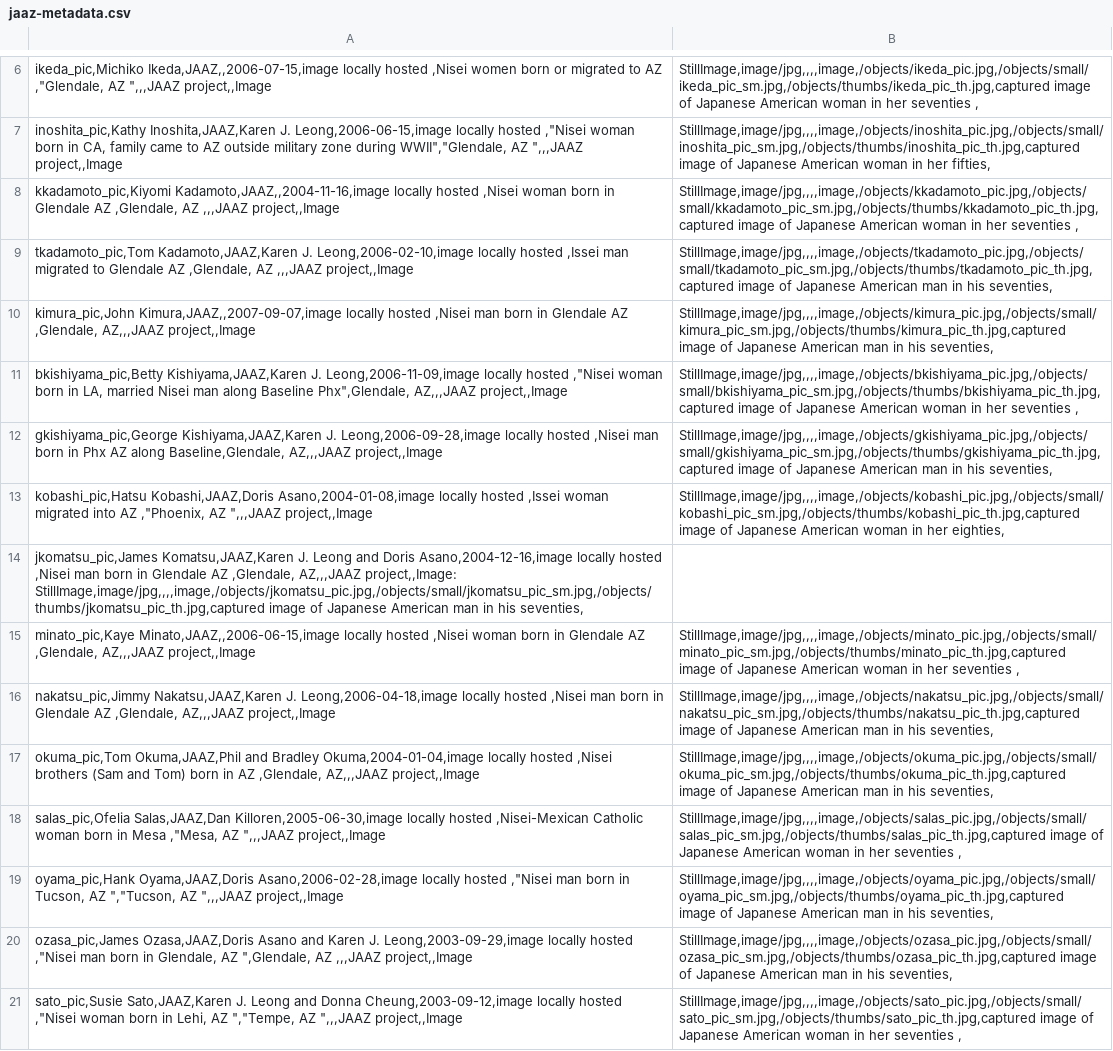
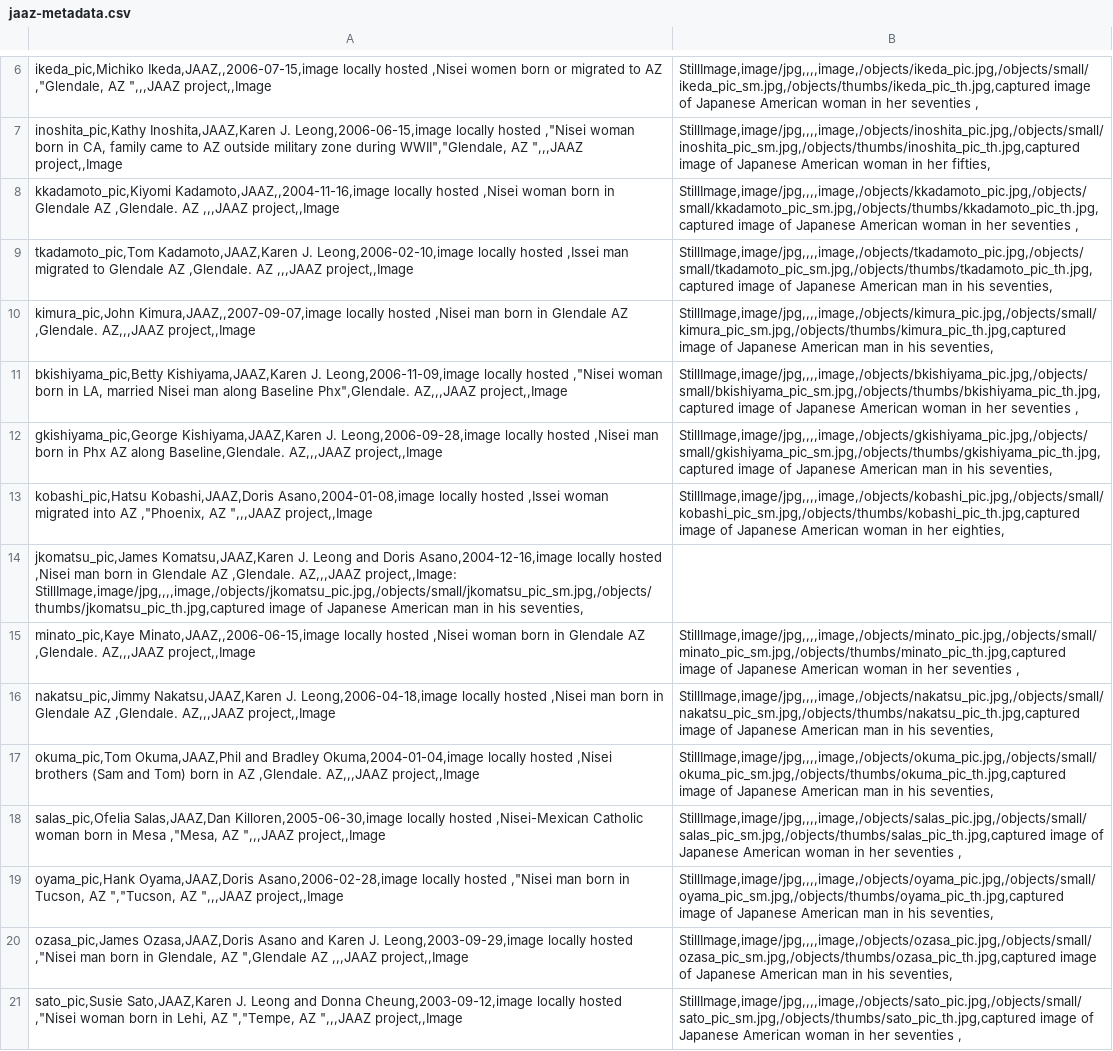
Before and after one commit to profpurplekale/day2repository, a CSV file: _data/jaaz-metadata.csv, drawn as a sheet; only a part is shown, gaps mark what is left out; the diff covers the shown part only; the diff names each change by its address in the sheet, - before the commit and + after, or states it on an @@ line.

```diff
--- a/_data/jaaz-metadata.csv
+++ b/_data/jaaz-metadata.csv
-A8: …Glendale AZ ,Glendale, AZ ,,,JAAZ…
+A8: …Glendale AZ ,Glendale. AZ ,,,JAAZ…
-A9: …Glendale AZ ,Glendale, AZ ,,,JAAZ…
+A9: …Glendale AZ ,Glendale. AZ ,,,JAAZ…
-A10: …Glendale AZ ,Glendale, AZ,,,JAAZ project,,Image
+A10: …Glendale AZ ,Glendale. AZ,,,JAAZ project,,Image
-A11: …along Baseline Phx",Glendale, AZ,,,JAAZ project,,Image
+A11: …along Baseline Phx",Glendale. AZ,,,JAAZ project,,Image
-A12: …AZ along Baseline,Glendale, AZ,,,JAAZ project,,Image
+A12: …AZ along Baseline,Glendale. AZ,,,JAAZ project,,Image
-A14: …Glendale AZ ,Glendale, AZ,,,JAAZ project,,Image:…
+A14: …Glendale AZ ,Glendale. AZ,,,JAAZ project,,Image:…
-A15: …Glendale AZ ,Glendale, AZ,,,JAAZ project,,Image
+A15: …Glendale AZ ,Glendale. AZ,,,JAAZ project,,Image
-A16: …Glendale AZ ,Glendale, AZ,,,JAAZ project,,Image
+A16: …Glendale AZ ,Glendale. AZ,,,JAAZ project,,Image
-A17: …in AZ ,Glendale, AZ,,,JAAZ project,,Image
+A17: …in AZ ,Glendale. AZ,,,JAAZ project,,Image
-A20: …Glendale, AZ ",Glendale, AZ ,,,JAAZ…
+A20: …Glendale, AZ ",Glendale AZ ,,,JAAZ…
```
Also changed, not shown: 6 removed rows and 10 edited cells elsewhere in this file.
